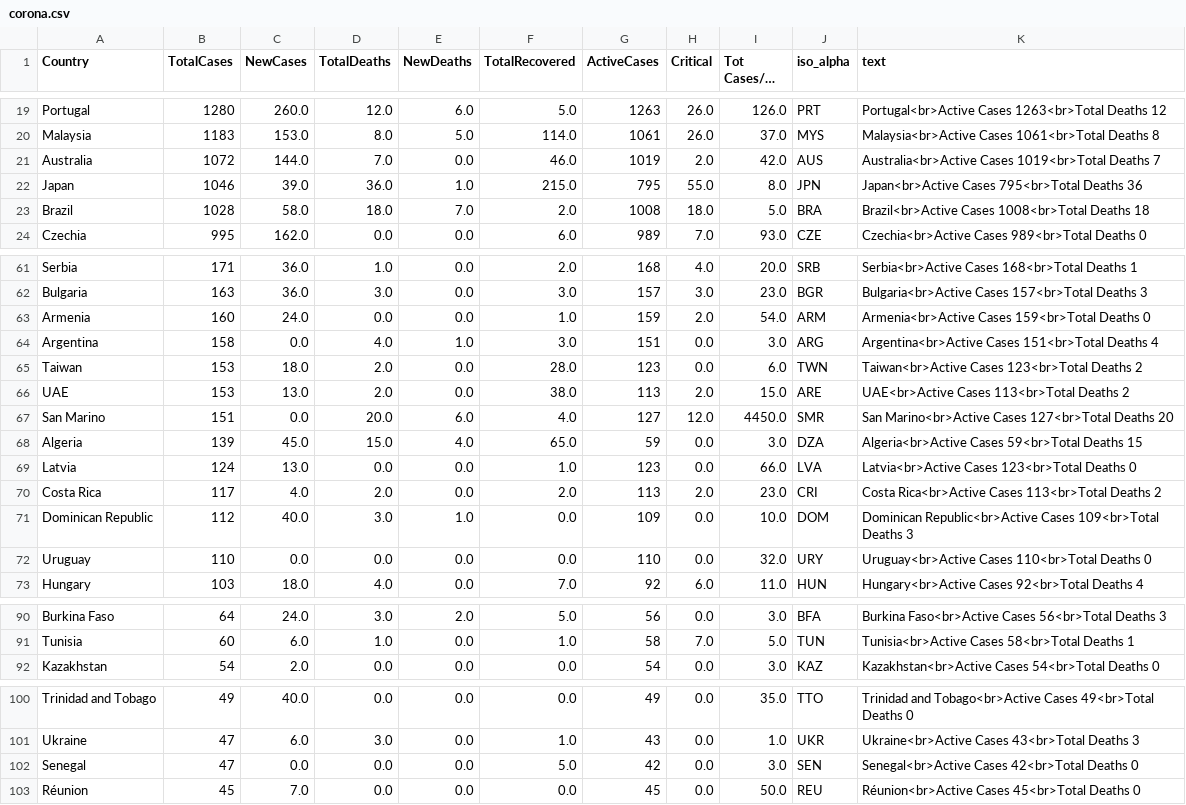
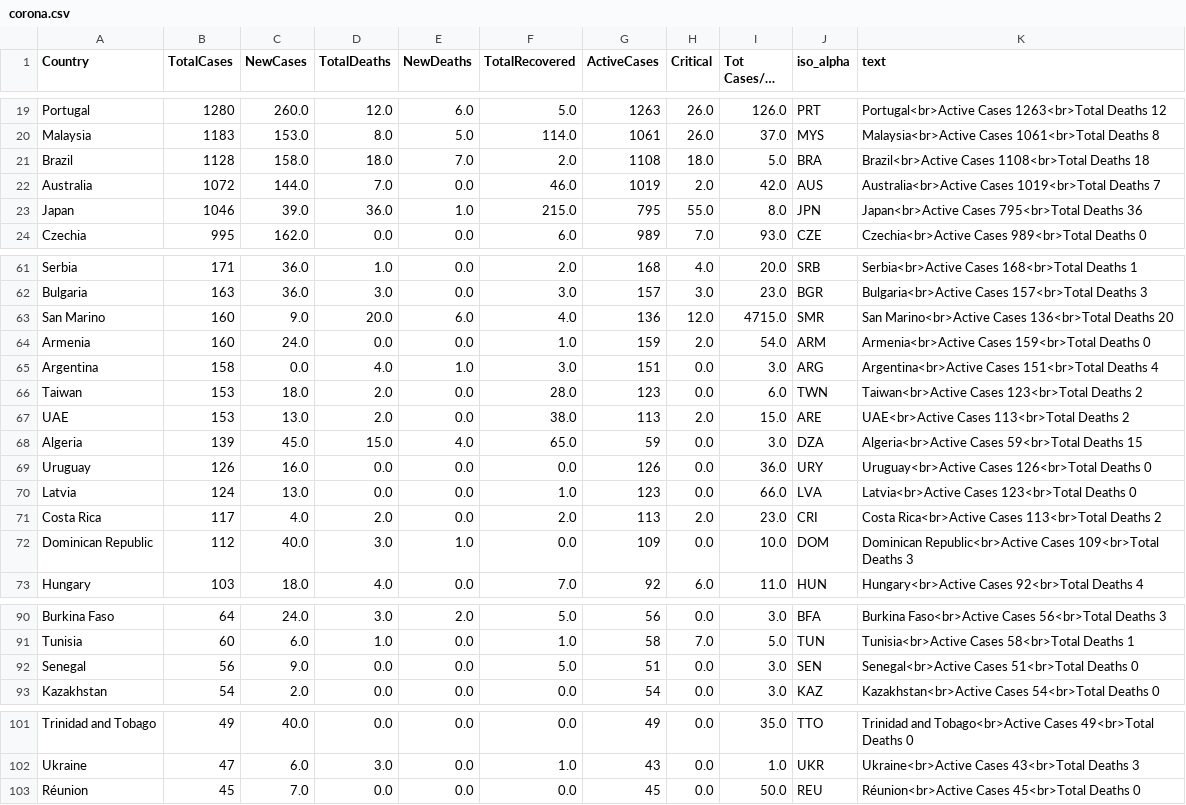
Before and after one commit to amtam0/coronavirus-world-map, a CSV file: static/data/corona.csv, drawn as a sheet; only a part is shown, gaps mark what is left out; long unchanged cells end in ….

Commit message:
update corona.csv

```diff
--- a/static/data/corona.csv
+++ b/static/data/corona.csv
@@ -20,5 +20,5 @@ Portugal,1280,260.0,12.0,6.0,5.0,1263,26.0,126.0,PRT,Portugal<br>Active Cases 12
 Malaysia,1183,153.0,8.0,5.0,114.0,1061,26.0,37.0,MYS,Malaysia<br>Active Cases 1061<br>Total Deaths 8
+Brazil,1128,158.0,18.0,7.0,2.0,1108,18.0,5.0,BRA,Brazil<br>Active Cases 1108<br>Total Deaths 18
 Australia,1072,144.0,7.0,0.0,46.0,1019,2.0,42.0,AUS,Australia<br>Active Cases 1019<br>Total Deaths 7
 Japan,1046,39.0,36.0,1.0,215.0,795,55.0,8.0,JPN,Japan<br>Active Cases 795<br>Total Deaths 36
-Brazil,1028,58.0,18.0,7.0,2.0,1008,18.0,5.0,BRA,Brazil<br>Active Cases 1008<br>Total Deaths 18
 Czechia,995,162.0,0.0,0.0,6.0,989,7.0,93.0,CZE,Czechia<br>Active Cases 989<br>Total Deaths 0
@@ -62,2 +62,3 @@ Serbia,171,36.0,1.0,0.0,2.0,168,4.0,20.0,SRB,Serbia<br>Active Cases 168<br>Total
 Bulgaria,163,36.0,3.0,0.0,3.0,157,3.0,23.0,BGR,Bulgaria<br>Active Cases 157<br>Total Deaths 3
+San Marino,160,9.0,20.0,6.0,4.0,136,12.0,4715.0,SMR,San Marino<br>Active Cases 136<br>Total Deaths 20
 Armenia,160,24.0,0.0,0.0,1.0,159,2.0,54.0,ARM,Armenia<br>Active Cases 159<br>Total Deaths 0
@@ -66,4 +67,4 @@ Taiwan,153,18.0,2.0,0.0,28.0,123,0.0,6.0,TWN,Taiwan<br>Active Cases 123<br>Total
 UAE,153,13.0,2.0,0.0,38.0,113,2.0,15.0,ARE,UAE<br>Active Cases 113<br>Total Deaths 2
-San Marino,151,0.0,20.0,6.0,4.0,127,12.0,4450.0,SMR,San Marino<br>Active Cases 127<br>Total Deaths 20
 Algeria,139,45.0,15.0,4.0,65.0,59,0.0,3.0,DZA,Algeria<br>Active Cases 59<br>Total Deaths 15
+Uruguay,126,16.0,0.0,0.0,0.0,126,0.0,36.0,URY,Uruguay<br>Active Cases 126<br>Total Deaths 0
 Latvia,124,13.0,0.0,0.0,1.0,123,0.0,66.0,LVA,Latvia<br>Active Cases 123<br>Total Deaths 0
@@ -71,3 +72,2 @@ Costa Rica,117,4.0,2.0,0.0,2.0,113,2.0,23.0,CRI,Costa Rica<br>Active Cases 113<b
 Dominican Republic,112,40.0,3.0,1.0,0.0,109,0.0,10.0,DOM,Dominican Republic<br>Active Cases 109<br>Total Deaths 3
-Uruguay,110,0.0,0.0,0.0,0.0,110,0.0,32.0,URY,Uruguay<br>Active Cases 110<br>Total Deaths 0
 Hungary,103,18.0,4.0,0.0,7.0,92,6.0,11.0,HUN,Hungary<br>Active Cases 92<br>Total Deaths 4
@@ -91,2 +91,3 @@ Burkina Faso,64,24.0,3.0,2.0,5.0,56,0.0,3.0,BFA,Burkina Faso<br>Active Cases 56<
 Tunisia,60,6.0,1.0,0.0,1.0,58,7.0,5.0,TUN,Tunisia<br>Active Cases 58<br>Total Deaths 1
+Senegal,56,9.0,0.0,0.0,5.0,51,0.0,3.0,SEN,Senegal<br>Active Cases 51<br>Total Deaths 0
 Kazakhstan,54,2.0,0.0,0.0,0.0,54,0.0,3.0,KAZ,Kazakhstan<br>Active Cases 54<br>Total Deaths 0
@@ -101,3 +102,2 @@ Trinidad and Tobago,49,40.0,0.0,0.0,0.0,49,0.0,35.0,TTO,Trinidad and Tobago<br>A
 Ukraine,47,6.0,3.0,0.0,1.0,43,0.0,1.0,UKR,Ukraine<br>Active Cases 43<br>Total Deaths 3
-Senegal,47,0.0,0.0,0.0,5.0,42,0.0,3.0,SEN,Senegal<br>Active Cases 42<br>Total Deaths 0
 Réunion,45,7.0,0.0,0.0,0.0,45,0.0,50.0,REU,Réunion<br>Active Cases 45<br>Total Deaths 0
```
